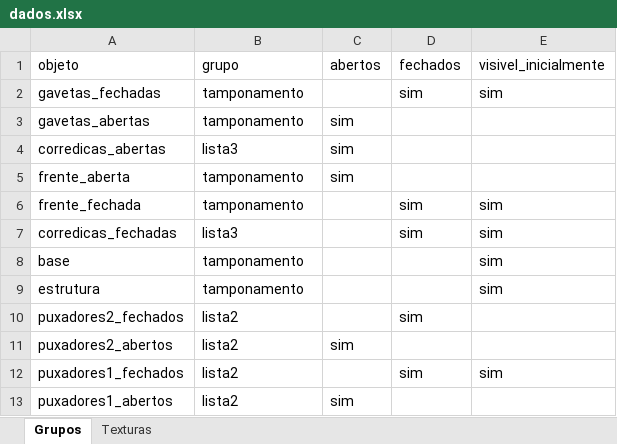
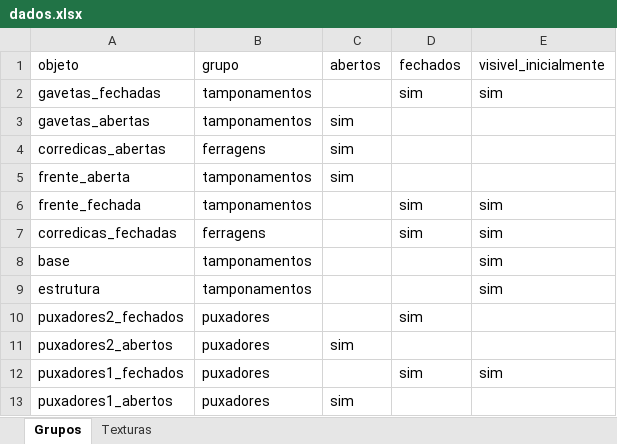
Before and after one commit to AlanLoewen/meu-configurador3, an Excel workbook: dados.xlsx, sheet Grupos, drawn as a sheet; values as stored, in another font and other column widths than the file's, no borders; charts and pictures not drawn; the diff names each change by its address in the sheet, - before the commit and + after, or states it on an @@ line.

Commit message:
Add files via upload

```diff
--- a/dados.xlsx (sheet Grupos)
+++ b/dados.xlsx (sheet Grupos)
-B2:B3: tamponamento
+B2:B3: tamponamentos
-B4: lista3
+B4: ferragens
-B5:B6: tamponamento
+B5:B6: tamponamentos
-B7: lista3
+B7: ferragens
-B8:B9: tamponamento
+B8:B9: tamponamentos
-B10:B13: lista2
+B10:B13: puxadores
```
Also changed, not shown: sheet Texturas.
